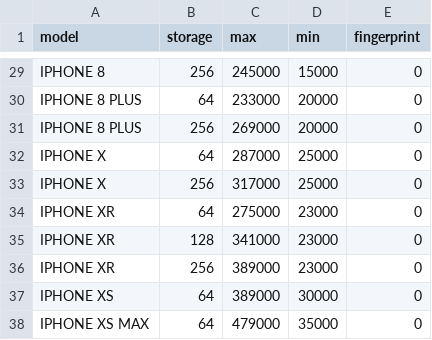
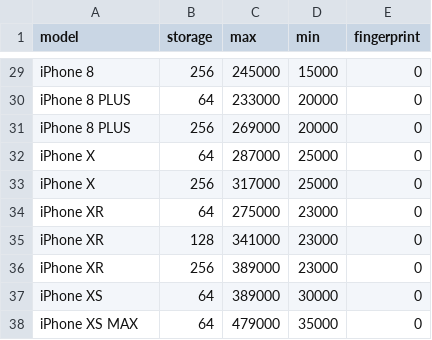
Before and after one commit to viantirreau/drgadget-sell, a CSV file: src/data/prices.csv, drawn as a sheet; only a part is shown, gaps mark what is left out; the diff covers the shown part only; the diff names each change by its address in the sheet, - before the commit and + after, or states it on an @@ line.

```diff
--- a/src/data/prices.csv
+++ b/src/data/prices.csv
-A29 (model): IPHONE 8
+A29 (model): iPhone 8
-A30:A31 (model): IPHONE 8 PLUS
+A30:A31 (model): iPhone 8 PLUS
-A32:A33 (model): IPHONE X
+A32:A33 (model): iPhone X
-A34:A36 (model): IPHONE XR
+A34:A36 (model): iPhone XR
-A37 (model): IPHONE XS
+A37 (model): iPhone XS
-A38 (model): IPHONE XS MAX
+A38 (model): iPhone XS MAX
```
Also changed, not shown: 27 edited cells elsewhere in this file, src/data/defects.csv, src/data/slugs.csv, 6 other files.
